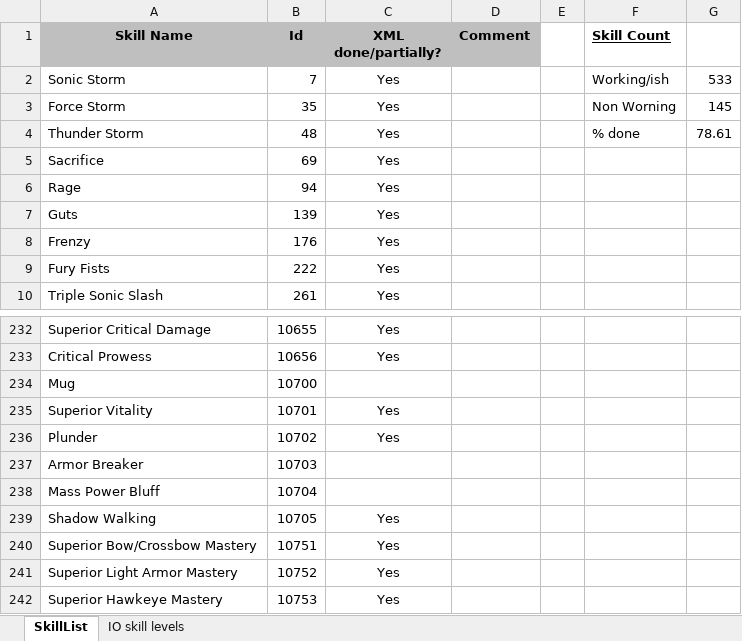
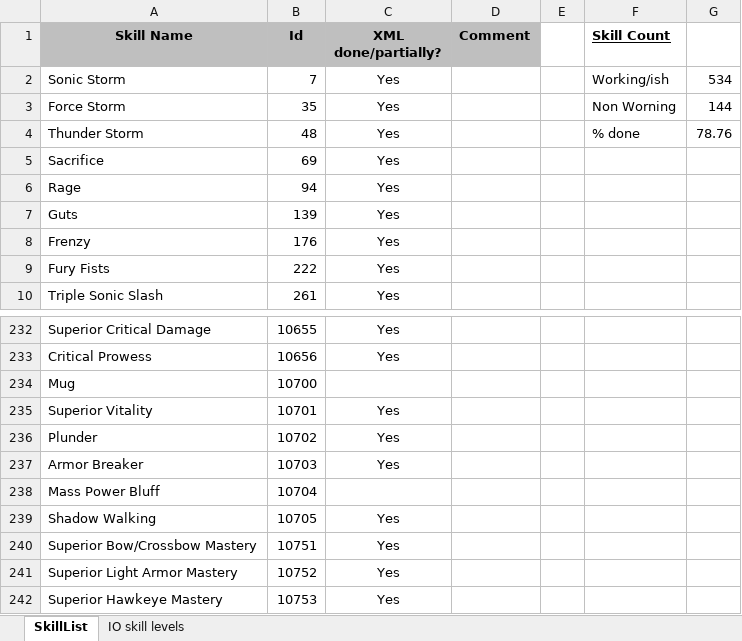
Before and after one commit to w001122/L2J_Mobius, an Excel workbook: trunk/dist/game/data/stats/skills/TODO.xlsx, sheet SkillList, drawn as a sheet; only a part is shown, gaps mark what is left out; values as stored, in another font and other column widths than the file's, no borders; the diff names each change by its address in the sheet, - before the commit and + after, or states it on an @@ line.

Commit message:
Armor Breaker and Power Bluff skills. Contributed by hitnar.

```diff
--- a/trunk/dist/game/data/stats/skills/TODO.xlsx (sheet SkillList)
+++ b/trunk/dist/game/data/stats/skills/TODO.xlsx (sheet SkillList)
-G2: 533
+G2: 534
-G3: 145
+G3: 144
-G4: 78.61
+G4: 78.76
-C237 (XML done/partially?): (empty)
+C237 (XML done/partially?): Yes
```
Also changed, not shown: 6 other files.
